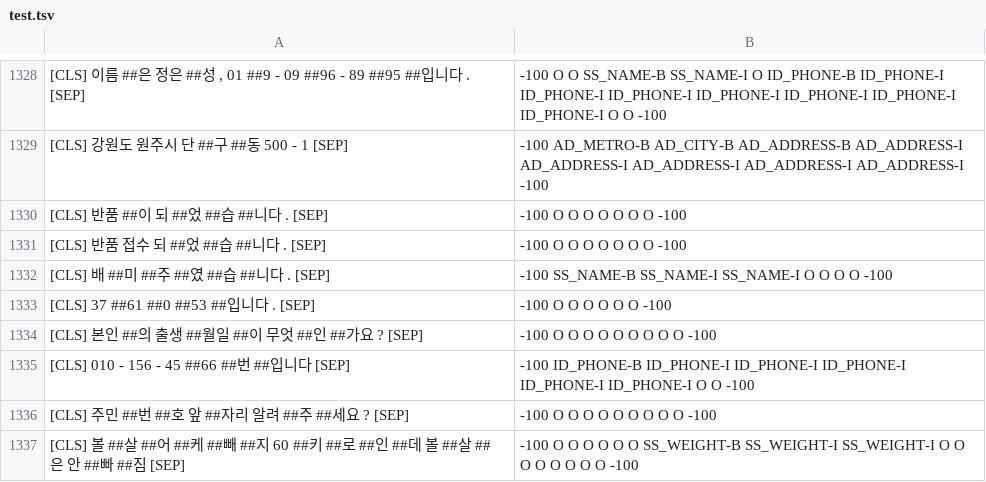
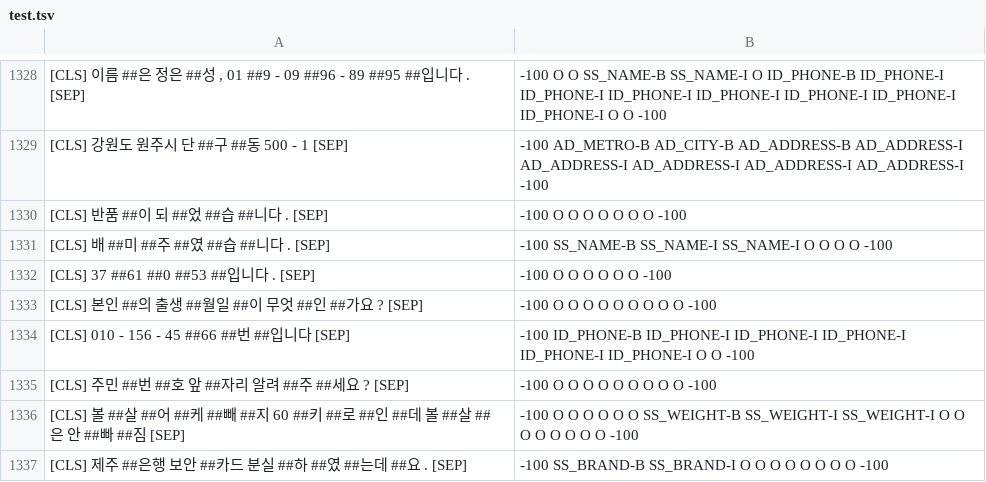
Before and after one commit to dodoyeon/KoBERT-NER, a TSV file: data/test.tsv, drawn as a sheet; only a part is shown, gaps mark what is left out; the shorter side is filled out with more unchanged rows.

```diff
--- a/data/test.tsv
+++ b/data/test.tsv
@@ -1330,3 +1330,2 @@
 [CLS] 반품 ##이 되 ##었 ##습 ##니다 . [SEP]	-100 O O O O O O O -100
-[CLS] 반품 접수 되 ##었 ##습 ##니다 . [SEP]	-100 O O O O O O O -100
 [CLS] 배 ##미 ##주 ##였 ##습 ##니다 . [SEP]	-100 SS_NAME-B SS_NAME-I SS_NAME-I O O O O -100
```
Also changed, not shown: 9 other files.
